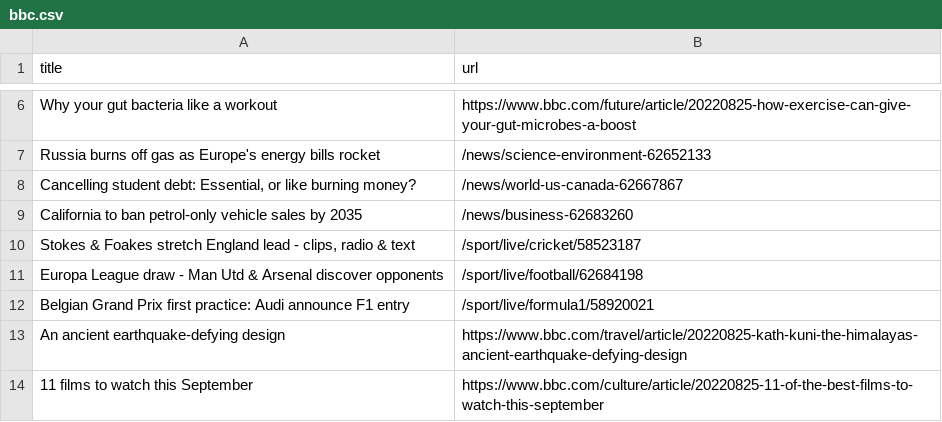
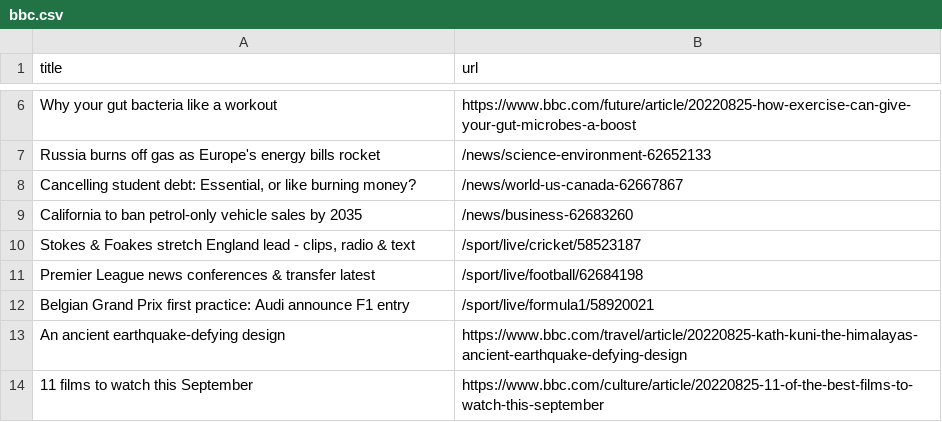
Before and after one commit to gabrielacarrasquillo/automatic-scraper-bbc, a CSV file: bbc.csv, drawn as a sheet; only a part is shown, gaps mark what is left out.

```diff
--- a/bbc.csv
+++ b/bbc.csv
@@ -10,3 +10,3 @@ California to ban petrol-only vehicle sales by 2035,/news/business-62683260
 "Stokes & Foakes stretch England lead - clips, radio & text",/sport/live/cricket/58523187
-Europa League draw - Man Utd & Arsenal discover opponents,/sport/live/football/62684198
+Premier League news conferences & transfer latest,/sport/live/football/62684198
 Belgian Grand Prix first practice: Audi announce F1 entry,/sport/live/formula1/58920021
```
